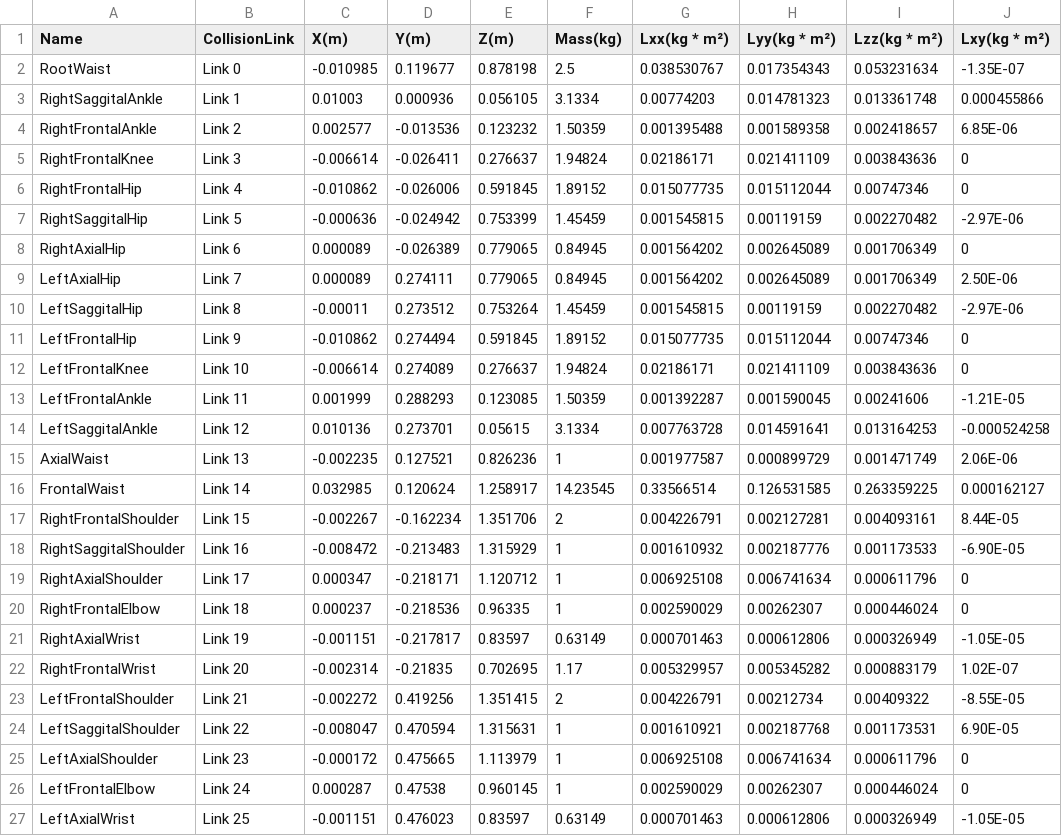
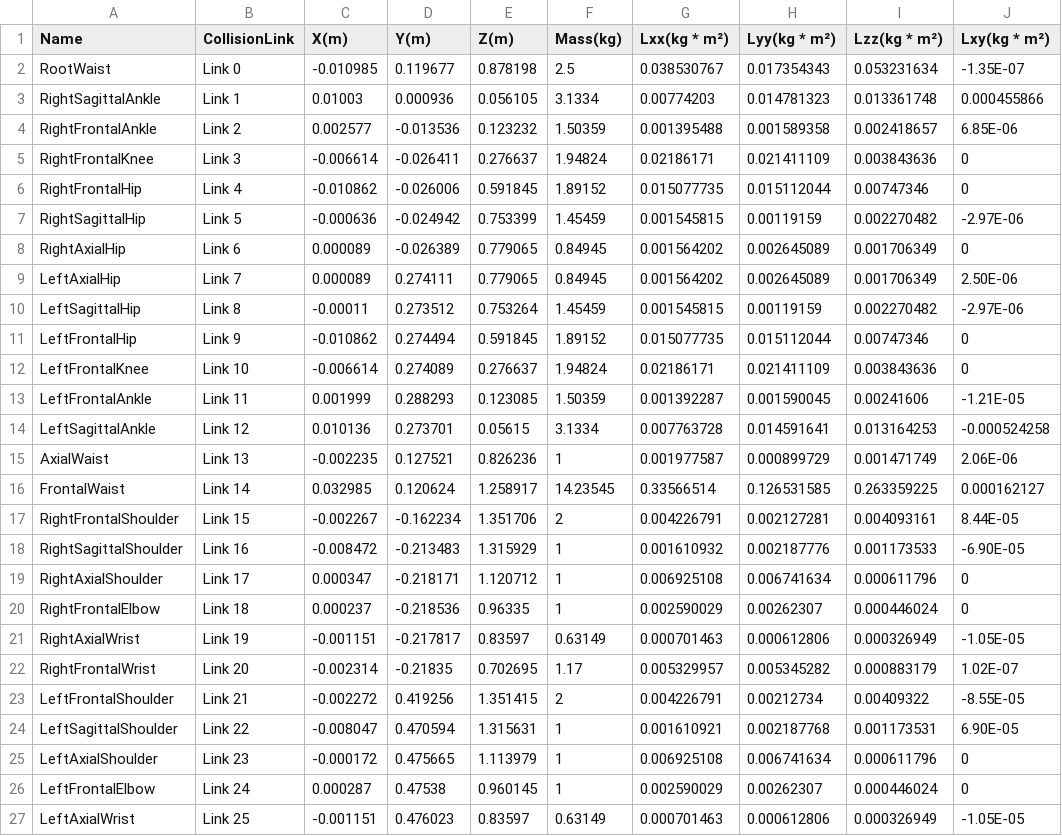
Before and after one commit to roboticslab-uc3m/teo-developer-manual, a CSV file: csv/dynamic_info_absolute.csv, drawn as a sheet; only a part is shown; the diff names each change by its address in the sheet, - before the commit and + after, or states it on an @@ line.

Commit message:
Fix typo via sed -i 's/Saggital/Sagittal/g'
- https://github.com/roboticslab-uc3m/teo-main/issues/44

```diff
--- a/csv/dynamic_info_absolute.csv
+++ b/csv/dynamic_info_absolute.csv
-A3 (Name): RightSaggitalAnkle
+A3 (Name): RightSagittalAnkle
-A7 (Name): RightSaggitalHip
+A7 (Name): RightSagittalHip
-A10 (Name): LeftSaggitalHip
+A10 (Name): LeftSagittalHip
-A14 (Name): LeftSaggitalAnkle
+A14 (Name): LeftSagittalAnkle
-A18 (Name): RightSaggitalShoulder
+A18 (Name): RightSagittalShoulder
-A24 (Name): LeftSaggitalShoulder
+A24 (Name): LeftSagittalShoulder
```
Also changed, not shown: csv/dynamic_info_relative.csv, csv/motores-motores.csv, 3 other files.
